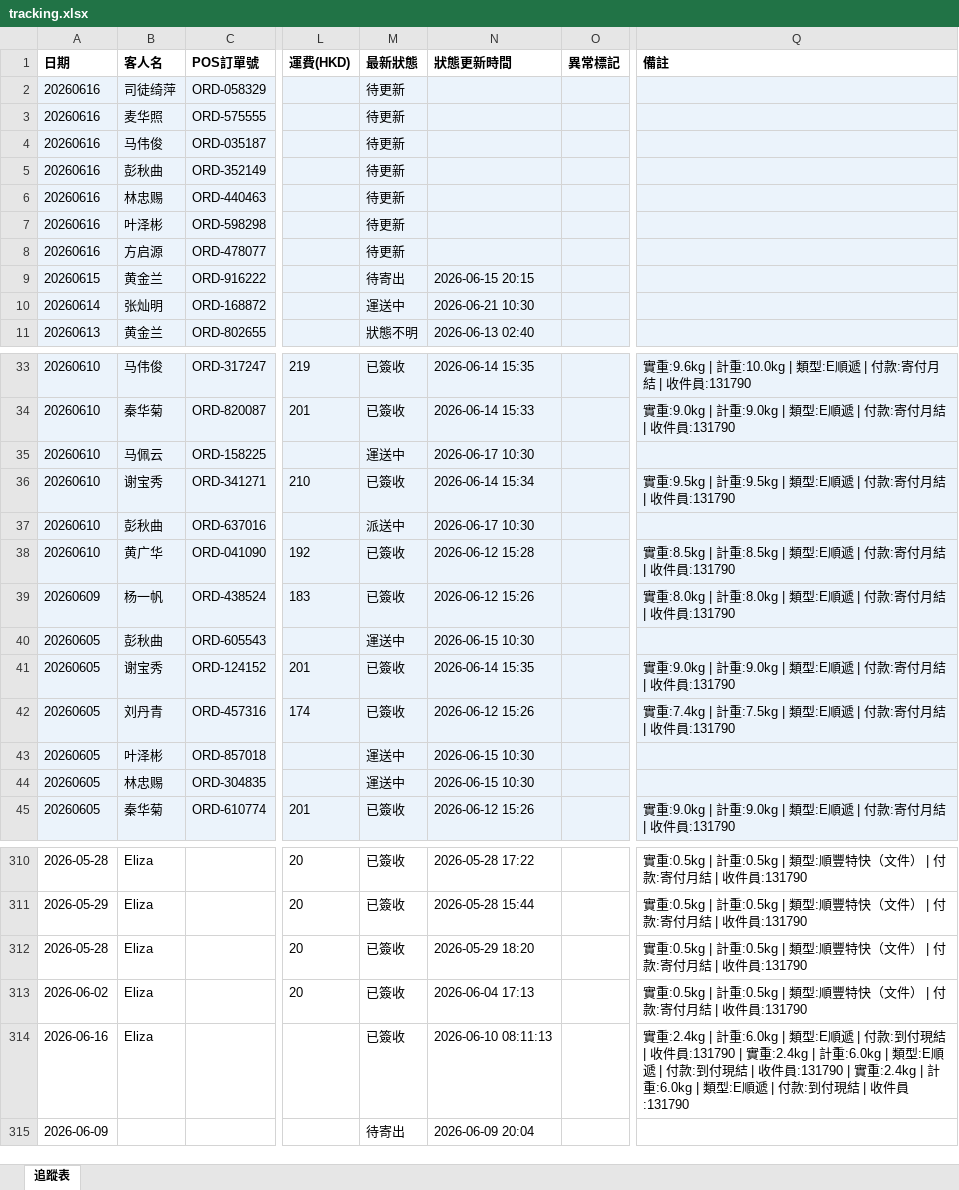
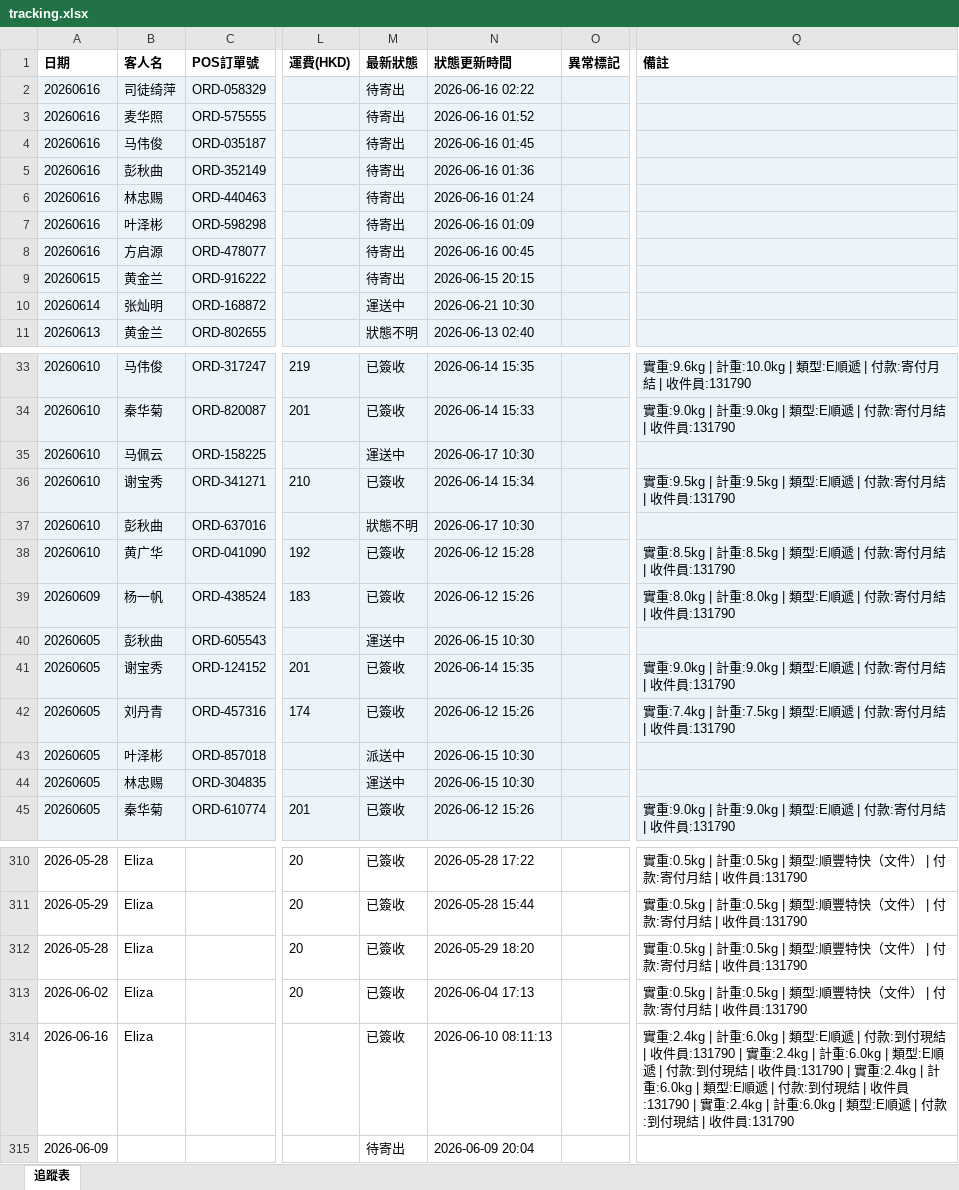
Before and after one commit to elizapoon084/sf-tracking, an Excel workbook: data/tracking.xlsx, sheet 追蹤表, drawn as a sheet; only a part is shown, gaps mark what is left out; values as stored, in another font and other column widths than the file's, no borders; the diff names each change by its address in the sheet, - before the commit and + after, or states it on an @@ line.

Commit message:
auto: 更新運單狀態 2026-06-16 09:00

```diff
--- a/data/tracking.xlsx (sheet 追蹤表)
+++ b/data/tracking.xlsx (sheet 追蹤表)
-M2:M8 (最新狀態): 待更新
+M2:M8 (最新狀態): 待寄出
-N2 (狀態更新時間): (empty)
+N2 (狀態更新時間): 2026-06-16 02:22
-N3 (狀態更新時間): (empty)
+N3 (狀態更新時間): 2026-06-16 01:52
-N4 (狀態更新時間): (empty)
+N4 (狀態更新時間): 2026-06-16 01:45
-N5 (狀態更新時間): (empty)
+N5 (狀態更新時間): 2026-06-16 01:36
-N6 (狀態更新時間): (empty)
+N6 (狀態更新時間): 2026-06-16 01:24
-N7 (狀態更新時間): (empty)
+N7 (狀態更新時間): 2026-06-16 01:09
-N8 (狀態更新時間): (empty)
+N8 (狀態更新時間): 2026-06-16 00:45
-M37 (最新狀態): 派送中
+M37 (最新狀態): 狀態不明
-M43 (最新狀態): 運送中
+M43 (最新狀態): 派送中
-Q314 (備註): …收件員:131790
+Q314 (備註): …收件員:131790 | 實重:2.4kg | 計重:6.0kg | 類型:E順遞 | 付款:到付現結 | 收件員:131790
```
